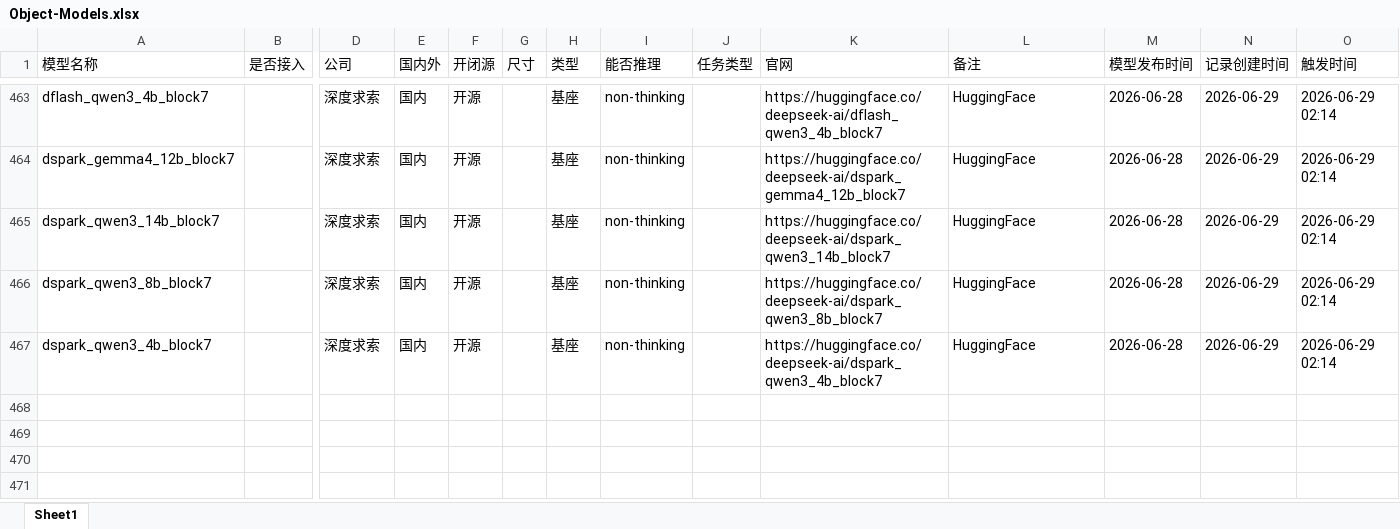
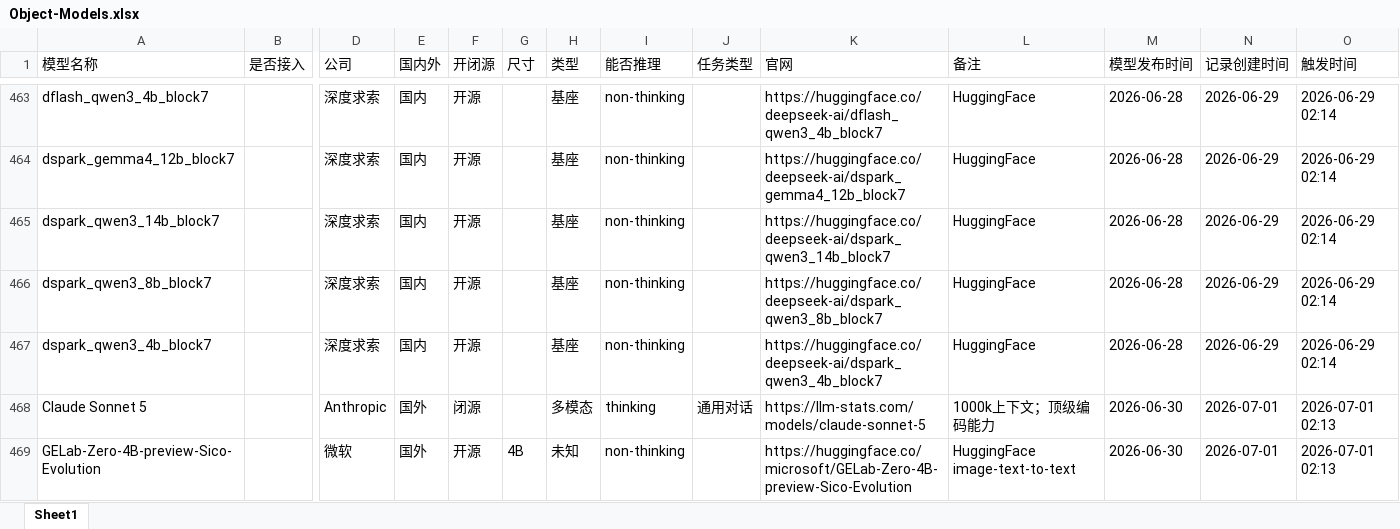
Before and after one commit to yqiu07/ai-models-tracker-site, an Excel workbook: Model_Navigate/data/Object-Models.xlsx, sheet Sheet1, drawn as a sheet; only a part is shown, gaps mark what is left out; values as stored, in another font and other column widths than the file's, no borders; rows hold the shown columns only; the diff names each change by its address in the sheet, - before the commit and + after, or states it on an @@ line.

```diff
--- a/Model_Navigate/data/Object-Models.xlsx (sheet Sheet1)
+++ b/Model_Navigate/data/Object-Models.xlsx (sheet Sheet1)
+row 468: Claude Sonnet 5 |  | Anthropic | 国外 | 闭源 |  | 多模态 | thinking | 通用对话 | https://llm-stats.com/models/claude-sonnet-5 | 1000k上下文；顶级编码能力 | 2026-06-30 | 2026-07-01 | 2026-07-01 02:13
+row 469: GELab-Zero-4B-preview-Sico-Evolution |  | 微软 | 国外 | 开源 | 4B | 未知 | non-thinking |  | https://huggingface.co/microsoft/GELab-Zero-4B-preview-Sico-Evolution | HuggingFace image-text-to-text | 2026-06-30 | 2026-07-01 | 2026-07-01 02:13
```
Also changed, not shown: Model_Navigate/data/Object-Models-Updated.xlsx, 15 other files.
